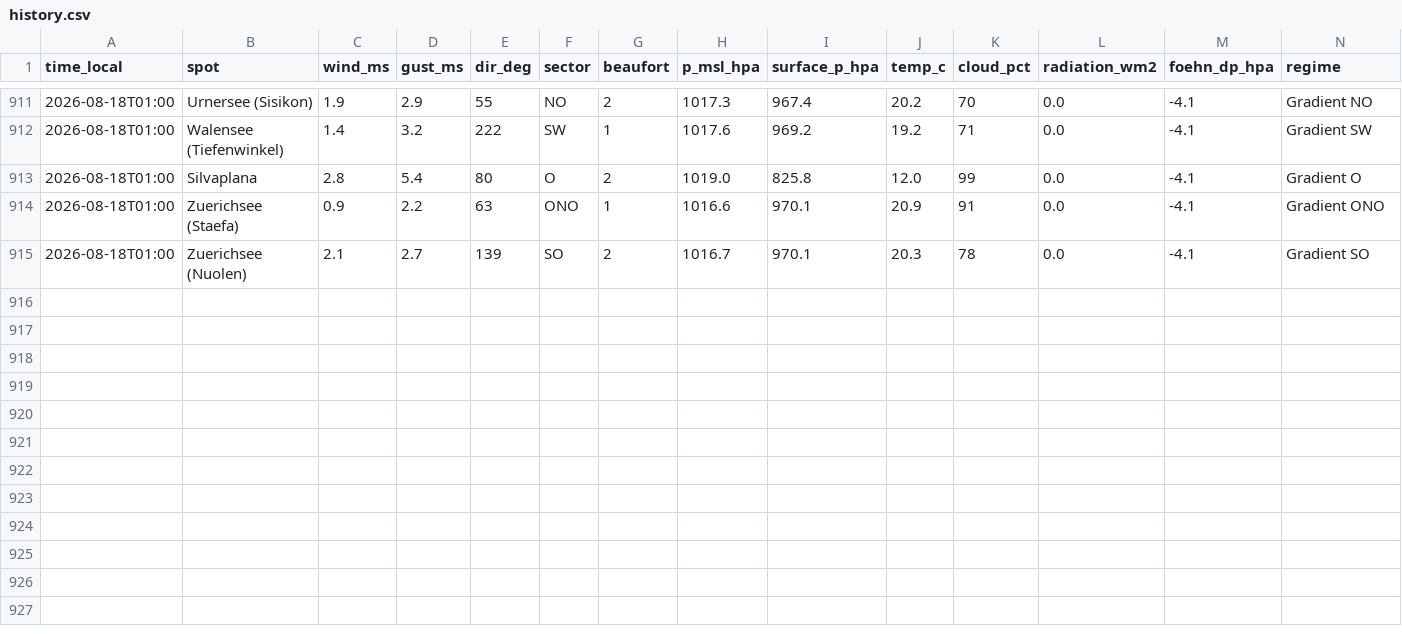
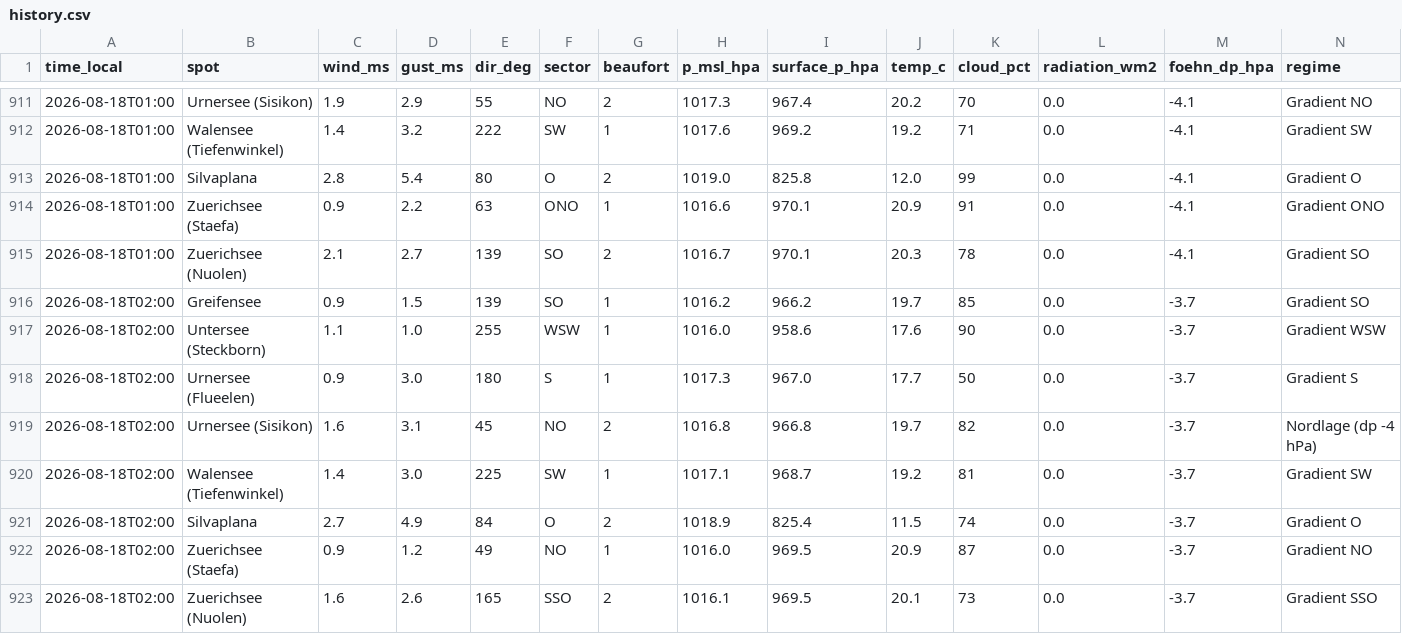
Before and after one commit to ramunbaer/Windforecast, a CSV file: data/history.csv, drawn as a sheet; only a part is shown, gaps mark what is left out; the diff names each change by its address in the sheet, - before the commit and + after, or states it on an @@ line.

Commit message:
data: 2026-08-18T00:40:27Z

```diff
--- a/data/history.csv
+++ b/data/history.csv
+row 916: 2026-08-18T02:00 | Greifensee | 0.9 | 1.5 | 139 | SO | 1 | 1016.2 | 966.2 | 19.7 | 85 | 0.0 | -3.7 | Gradient SO
+row 917: 2026-08-18T02:00 | Untersee (Steckborn) | 1.1 | 1.0 | 255 | WSW | 1 | 1016.0 | 958.6 | 17.6 | 90 | 0.0 | -3.7 | Gradient WSW
+row 918: 2026-08-18T02:00 | Urnersee (Flueelen) | 0.9 | 3.0 | 180 | S | 1 | 1017.3 | 967.0 | 17.7 | 50 | 0.0 | -3.7 | Gradient S
+row 919: 2026-08-18T02:00 | Urnersee (Sisikon) | 1.6 | 3.1 | 45 | NO | 2 | 1016.8 | 966.8 | 19.7 | 82 | 0.0 | -3.7 | Nordlage (dp -4 hPa)
+row 920: 2026-08-18T02:00 | Walensee (Tiefenwinkel) | 1.4 | 3.0 | 225 | SW | 1 | 1017.1 | 968.7 | 19.2 | 81 | 0.0 | -3.7 | Gradient SW
+row 921: 2026-08-18T02:00 | Silvaplana | 2.7 | 4.9 | 84 | O | 2 | 1018.9 | 825.4 | 11.5 | 74 | 0.0 | -3.7 | Gradient O
+row 922: 2026-08-18T02:00 | Zuerichsee (Staefa) | 0.9 | 1.2 | 49 | NO | 1 | 1016.0 | 969.5 | 20.9 | 87 | 0.0 | -3.7 | Gradient NO
+row 923: 2026-08-18T02:00 | Zuerichsee (Nuolen) | 1.6 | 2.6 | 165 | SSO | 2 | 1016.1 | 969.5 | 20.1 | 73 | 0.0 | -3.7 | Gradient SSO
```
Also changed, not shown: 2 other files.
